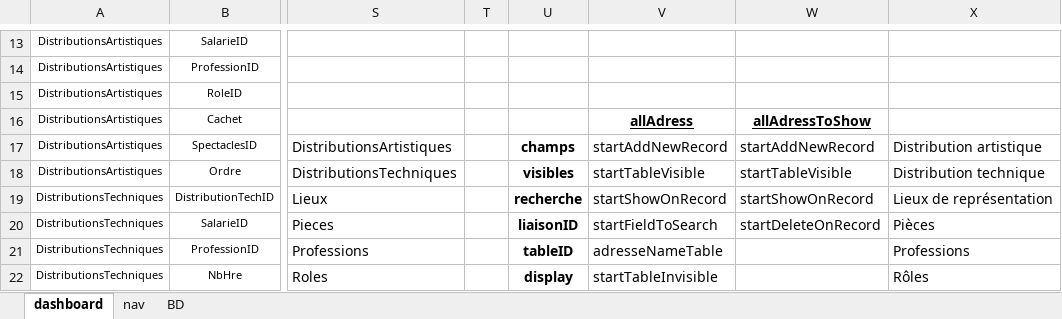
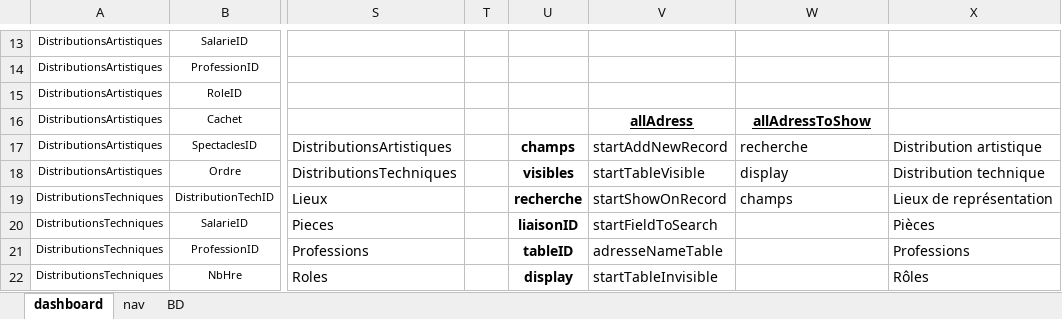
Before and after one commit to NicolasBordes/projets-vba, an Excel workbook: essai_light.xlsm, sheet dashboard, drawn as a sheet; only a part is shown, gaps mark what is left out; values as stored, in another font and other column widths than the file's, no borders; the diff names each change by its address in the sheet, - before the commit and + after, or states it on an @@ line.

```diff
--- a/essai_light.xlsm (sheet dashboard)
+++ b/essai_light.xlsm (sheet dashboard)
-W17: startAddNewRecord
+W17: recherche
-W18: startTableVisible
+W18: display
-W19: startShowOnRecord
+W19: champs
-W20: startDeleteOnRecord
+W20: (empty)
```
Also changed, not shown: sheet BD, sheet nav.
